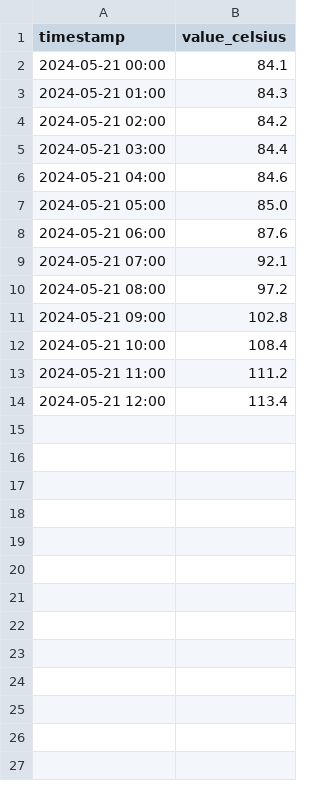
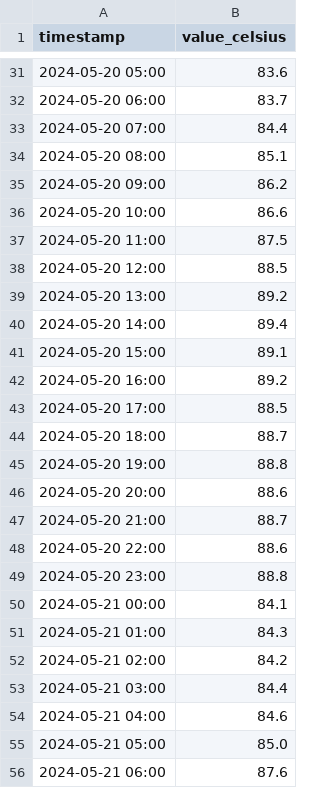
Before and after one commit to seongryongjung/agent-environment, a CSV file: factory_data/sensors/line3_temp_hourly.csv, drawn as a sheet; only a part is shown, gaps mark what is left out; the shorter side is filled out with more unchanged rows; the diff covers the shown part only; the diff names each change by its address in the sheet, - before the commit and + after, or states it on an @@ line.

```diff
--- a/factory_data/sensors/line3_temp_hourly.csv
+++ b/factory_data/sensors/line3_temp_hourly.csv
+row 31: 2024-05-20 05:00 | 83.6
+row 32: 2024-05-20 06:00 | 83.7
+row 33: 2024-05-20 07:00 | 84.4
+row 34: 2024-05-20 08:00 | 85.1
+row 35: 2024-05-20 09:00 | 86.2
+row 36: 2024-05-20 10:00 | 86.6
+row 37: 2024-05-20 11:00 | 87.5
+row 38: 2024-05-20 12:00 | 88.5
+row 39: 2024-05-20 13:00 | 89.2
+row 40: 2024-05-20 14:00 | 89.4
+row 41: 2024-05-20 15:00 | 89.1
+row 42: 2024-05-20 16:00 | 89.2
+row 43: 2024-05-20 17:00 | 88.5
+row 44: 2024-05-20 18:00 | 88.7
+row 45: 2024-05-20 19:00 | 88.8
+row 46: 2024-05-20 20:00 | 88.6
+row 47: 2024-05-20 21:00 | 88.7
+row 48: 2024-05-20 22:00 | 88.6
+row 49: 2024-05-20 23:00 | 88.8
```
Also changed, not shown: 64 added rows elsewhere in this file, factory_data/sensors/ambient_temp_hourly.csv, factory_data/sensors/line1_flow_hourly.csv, 8 other files.
